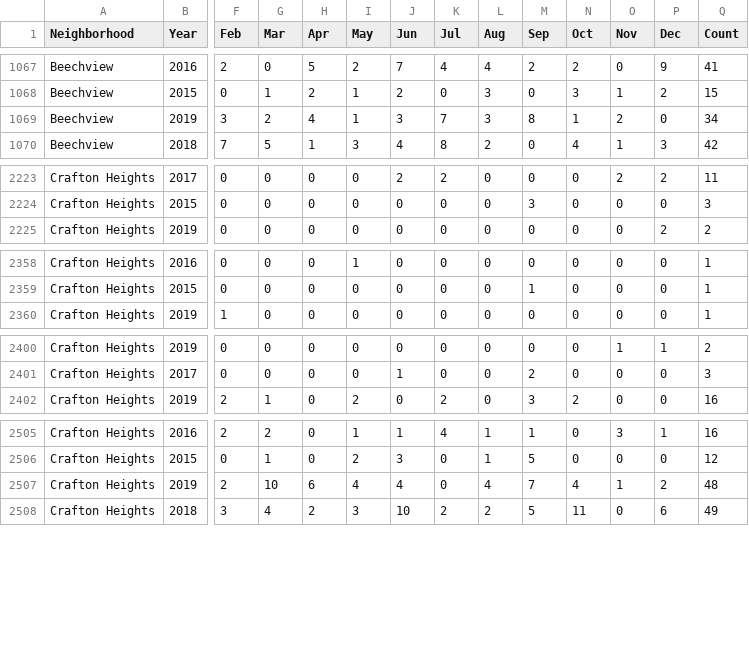
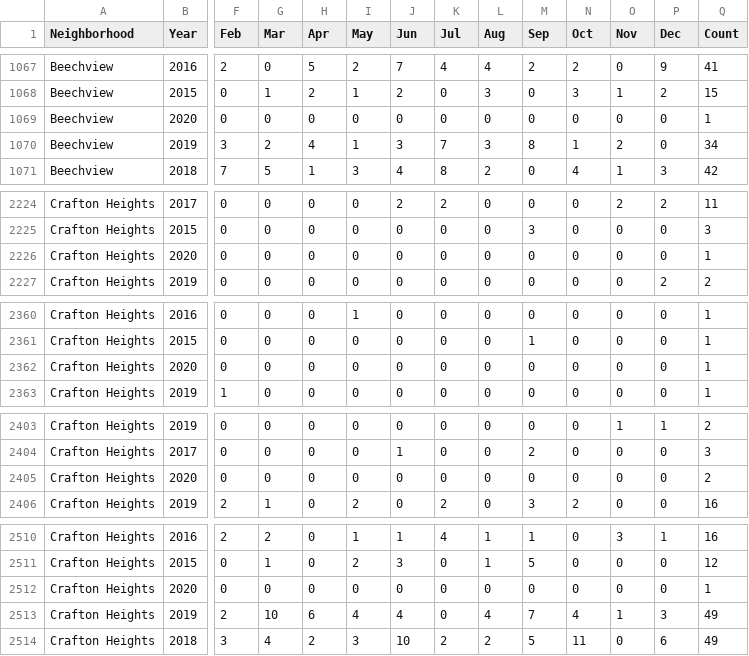
Before and after one commit to mhowe0422/mhowe0422.github.io, a CSV file: Zone6/Zone6data.csv, drawn as a sheet; only a part is shown, gaps mark what is left out; addresses are those after the commit; rows hold the shown columns only; the diff covers the shown part only; the diff names each change by its address in the sheet, - before the commit and + after, or states it on an @@ line.

```diff
--- a/Zone6/Zone6data.csv
+++ b/Zone6/Zone6data.csv
+row 1069: Beechview | 2020 | 0 | 0 | 0 | 0 | 0 | 0 | 0 | 0 | 0 | 0 | 0 | 1
+row 2226: Crafton Heights | 2020 | 0 | 0 | 0 | 0 | 0 | 0 | 0 | 0 | 0 | 0 | 0 | 1
+row 2362: Crafton Heights | 2020 | 0 | 0 | 0 | 0 | 0 | 0 | 0 | 0 | 0 | 0 | 0 | 1
+row 2405: Crafton Heights | 2020 | 0 | 0 | 0 | 0 | 0 | 0 | 0 | 0 | 0 | 0 | 0 | 2
+row 2512: Crafton Heights | 2020 | 0 | 0 | 0 | 0 | 0 | 0 | 0 | 0 | 0 | 0 | 0 | 1
-P2513 (Dec): 2
+P2513 (Dec): 3
-Q2513 (Count): 48
+Q2513 (Count): 49
```
Also changed, not shown: 3 added rows, 4 moved rows and 14 edited cells elsewhere in this file, 1 other file.
